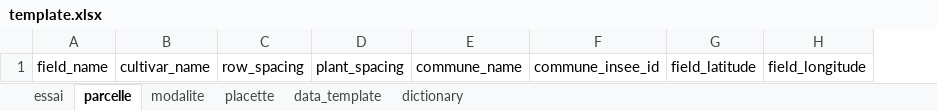
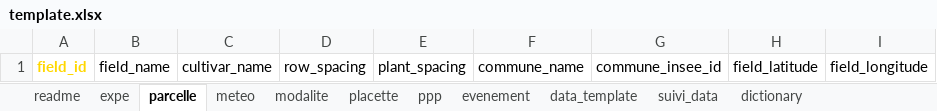
Before and after one commit to vignevin/startbox, an Excel workbook: inst/extdata/template.xlsx, sheet parcelle, drawn as a sheet; values as stored, in another font and other column widths than the file's, no borders; table styles not drawn; the diff names each change by its address in the sheet, - before the commit and + after, or states it on an @@ line.

```diff
--- a/inst/extdata/template.xlsx (sheet parcelle)
+++ b/inst/extdata/template.xlsx (sheet parcelle)
-sheet tab: essai
+sheet tab: expe
+sheet tab: readme
+sheet tab: meteo
+sheet tab: ppp
+sheet tab: evenement
+sheet tab: suivi_data
+column A, row 1: field_id
```
Also changed, not shown: sheet dictionary, sheet expe, sheet modalite, sheet placette, inst/extdata/standard_exemple.xlsx.
